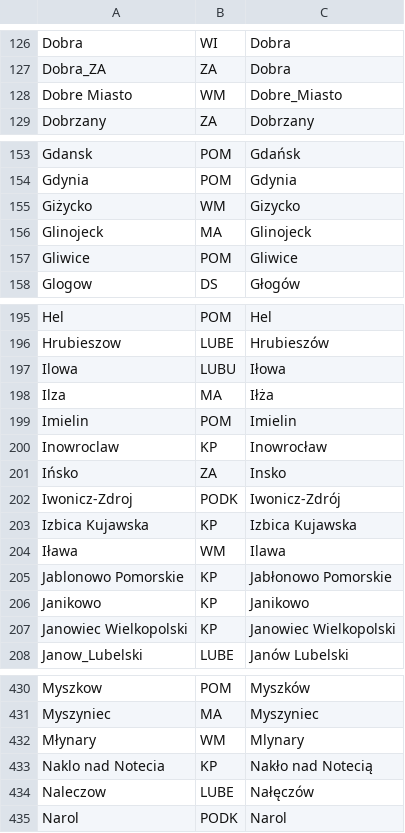
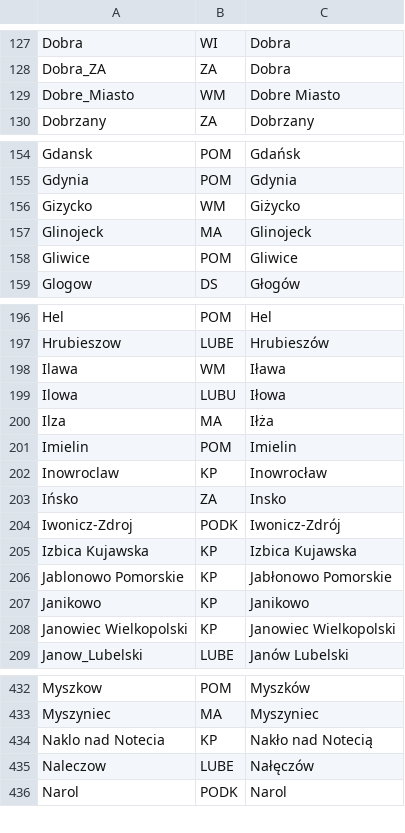
Before and after one commit to marakujaeu/Polish-Cities-Database, a CSV file: cities.csv, drawn as a sheet; only a part is shown, gaps mark what is left out; the diff covers the shown part only.

```diff
--- a/cities.csv
+++ b/cities.csv
@@ -127,3 +128,3 @@
 "Dobra_ZA","ZA","Dobra"
-"Dobre Miasto","WM","Dobre_Miasto"
+"Dobre_Miasto","WM","Dobre Miasto"
 "Dobrzany","ZA","Dobrzany"
@@ -154,3 +155,3 @@
 "Gdynia","POM","Gdynia"
-"Giżycko","WM","Gizycko"
+"Gizycko","WM","Giżycko"
 "Glinojeck","MA","Glinojeck"
@@ -196,2 +197,3 @@
 "Hrubieszow","LUBE","Hrubieszów"
+"Ilawa","WM","Iława"
 "Ilowa","LUBU","Iłowa"
@@ -203,3 +205,2 @@
 "Izbica Kujawska","KP","Izbica Kujawska"
-"Iława","WM","Ilawa"
 "Jablonowo Pomorskie","KP","Jabłonowo Pomorskie"
@@ -431,3 +433,2 @@
 "Myszyniec","MA","Myszyniec"
-"Młynary","WM","Mlynary"
 "Naklo nad Notecia","KP","Nakło nad Notecią"
```
Also changed, not shown: 9 added rows, 7 removed rows and 22 edited cells elsewhere in this file.
